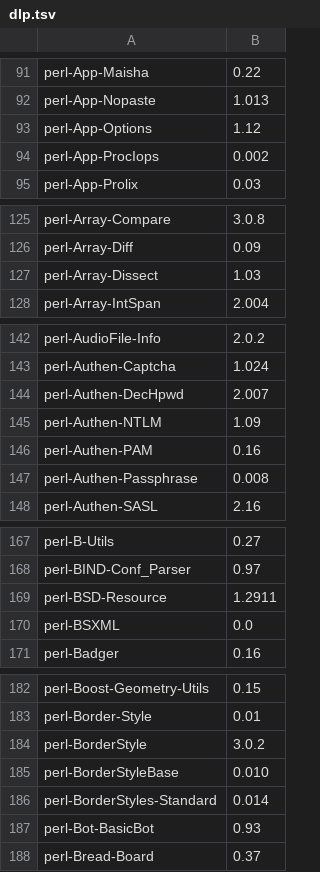
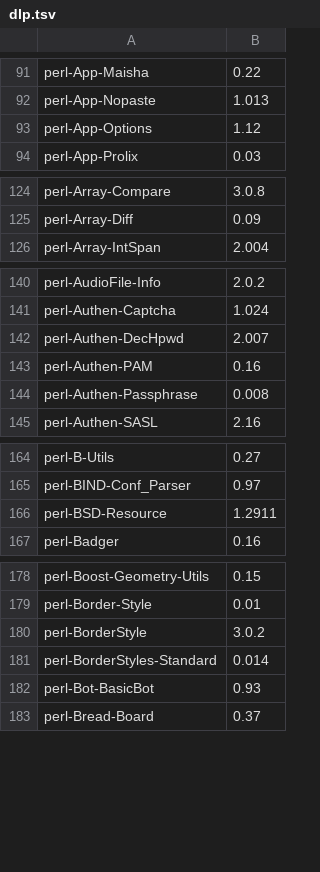
Before and after one commit to perlpunk/cpanspec, a TSV file: dlp.tsv, drawn as a sheet; only a part is shown, gaps mark what is left out; the diff covers the shown part only; the diff names each change by its address in the sheet, - before the commit and + after, or states it on an @@ line.

```diff
--- a/dlp.tsv
+++ b/dlp.tsv
-row 94: perl-App-ProcIops | 0.002
-row 127: perl-Array-Dissect | 1.03
-row 145: perl-Authen-NTLM | 1.09
-row 170: perl-BSXML | 0.0
-row 185: perl-BorderStyleBase | 0.010
```
Also changed, not shown: 24 removed rows elsewhere in this file, 3 other files.
